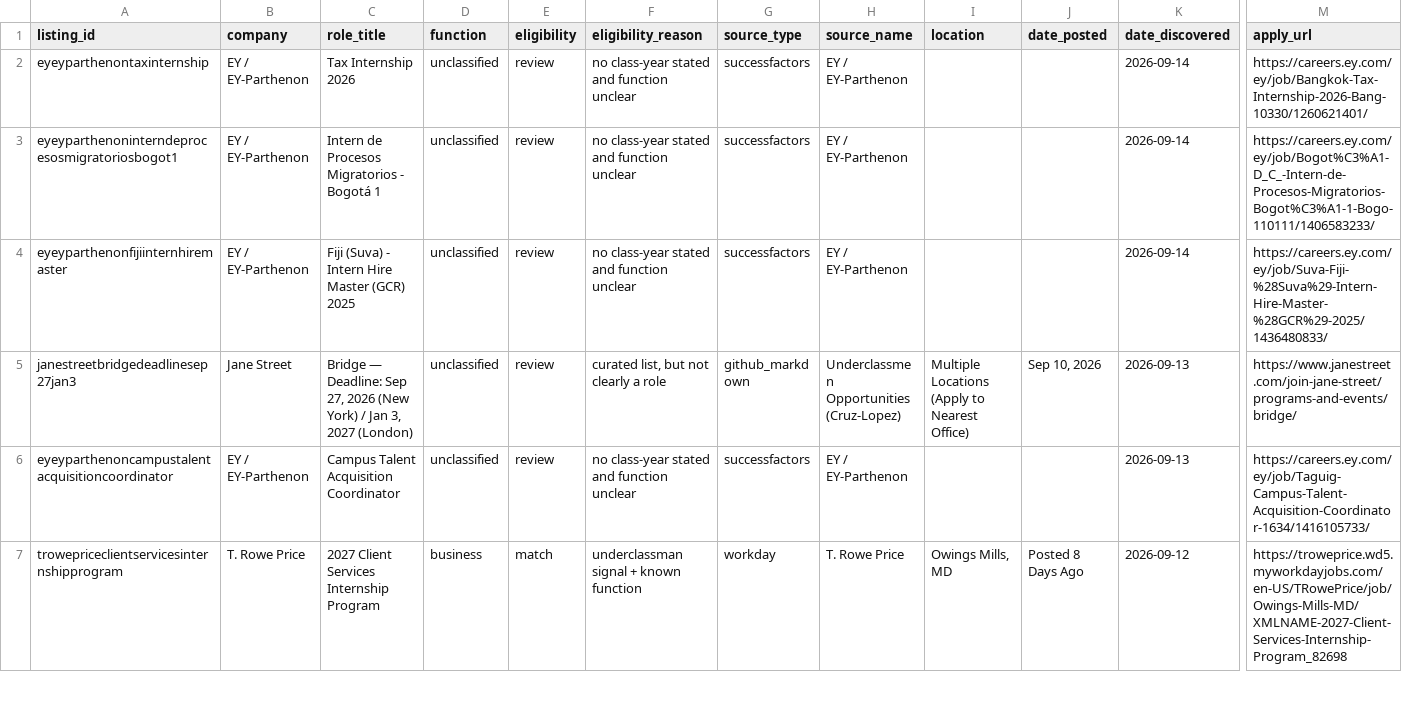
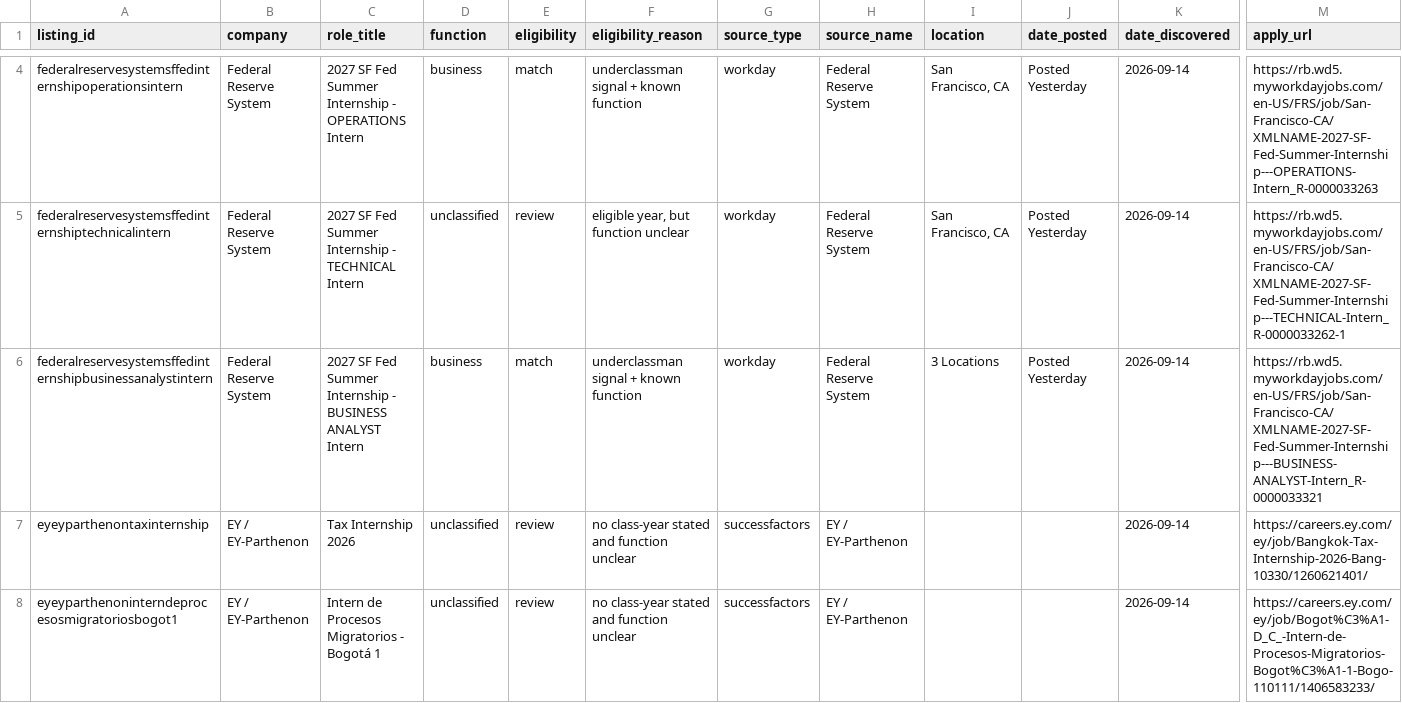
Before and after one commit to shivendaw-byte/internship-watcher, a CSV file: listings.csv, drawn as a sheet; only a part is shown, gaps mark what is left out; the shorter side is filled out with more unchanged rows; rows hold the shown columns only; the diff covers the shown part only; the diff names each change by its address in the sheet, - before the commit and + after, or states it on an @@ line.

```diff
--- a/listings.csv
+++ b/listings.csv
+row 4: federalreservesystemsffedinternshipoperationsintern | Federal Reserve System | 2027 SF Fed Summer Internship - OPERATIONS Intern | business | match | underclassman signal + known function | workday | Federal Reserve System | San Francisco, CA | Posted Yesterday | 2026-09-14 | https://rb.wd5.myworkdayjobs.com/en-US/FRS/job/San-Francisco-CA/XMLNAME-2027-SF-Fed-Summer-Internship---OPERATIONS-Intern_R-0000033263
+row 5: federalreservesystemsffedinternshiptechnicalintern | Federal Reserve System | 2027 SF Fed Summer Internship - TECHNICAL Intern | unclassified | review | eligible year, but function unclear | workday | Federal Reserve System | San Francisco, CA | Posted Yesterday | 2026-09-14 | https://rb.wd5.myworkdayjobs.com/en-US/FRS/job/San-Francisco-CA/XMLNAME-2027-SF-Fed-Summer-Internship---TECHNICAL-Intern_R-0000033262-1
+row 6: federalreservesystemsffedinternshipbusinessanalystintern | Federal Reserve System | 2027 SF Fed Summer Internship - BUSINESS ANALYST Intern | business | match | underclassman signal + known function | workday | Federal Reserve System | 3 Locations | Posted Yesterday | 2026-09-14 | https://rb.wd5.myworkdayjobs.com/en-US/FRS/job/San-Francisco-CA/XMLNAME-2027-SF-Fed-Summer-Internship---BUSINESS-ANALYST-Intern_R-0000033321
```
Also changed, not shown: 2 added rows elsewhere in this file, 1 other file.
